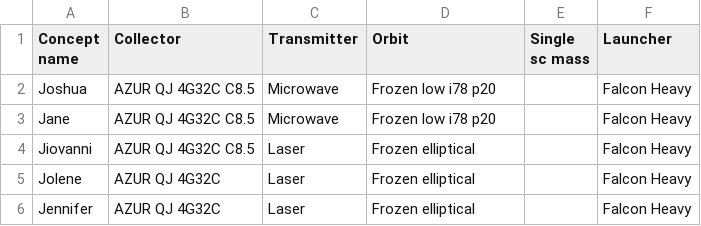
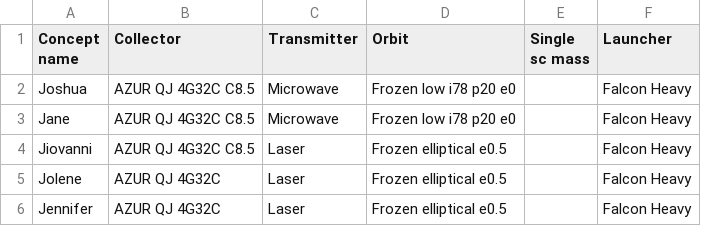
Before and after one commit to GardenerGeralt/dse-sbsp, a CSV file: src/prelim_sizing/concepts.csv, drawn as a sheet.

Commit message:
Fixed concepts.csv

```diff
--- a/src/prelim_sizing/concepts.csv
+++ b/src/prelim_sizing/concepts.csv
@@ -1,6 +1,6 @@
 Concept name,Collector,Transmitter,Orbit,Single sc mass,Launcher
-Joshua,AZUR QJ 4G32C C8.5,Microwave,Frozen low i78 p20,,Falcon Heavy
-Jane,AZUR QJ 4G32C C8.5,Microwave,Frozen low i78 p20,,Falcon Heavy
-Jiovanni,AZUR QJ 4G32C C8.5,Laser,Frozen elliptical,,Falcon Heavy
-Jolene,AZUR QJ 4G32C,Laser,Frozen elliptical,,Falcon Heavy
-Jennifer,AZUR QJ 4G32C,Laser,Frozen elliptical,,Falcon Heavy
+Joshua,AZUR QJ 4G32C C8.5,Microwave,Frozen low i78 p20 e0,,Falcon Heavy
+Jane,AZUR QJ 4G32C C8.5,Microwave,Frozen low i78 p20 e0,,Falcon Heavy
+Jiovanni,AZUR QJ 4G32C C8.5,Laser,Frozen elliptical e0.5,,Falcon Heavy
+Jolene,AZUR QJ 4G32C,Laser,Frozen elliptical e0.5,,Falcon Heavy
+Jennifer,AZUR QJ 4G32C,Laser,Frozen elliptical e0.5,,Falcon Heavy
```
